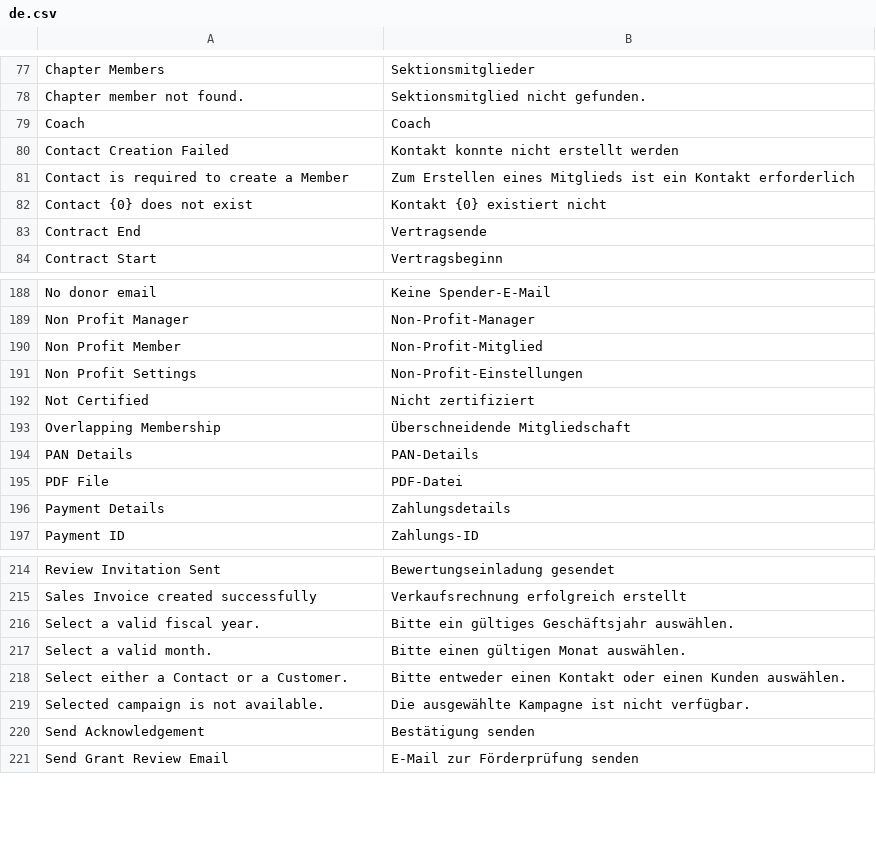
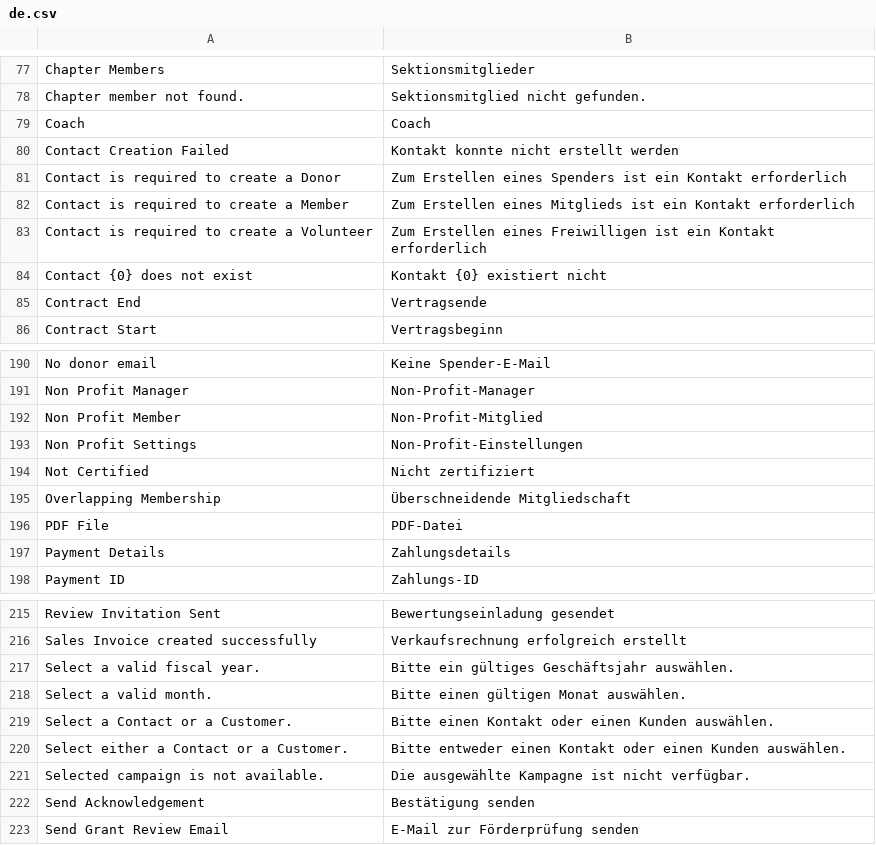
Before and after one commit to OpenNGO-Project/non_profit, a CSV file: non_profit/translations/de.csv, drawn as a sheet; only a part is shown, gaps mark what is left out; removed rows and columns are numbered as before the commit, all else as after; the diff names each change by its address in the sheet, - before the commit and + after, or states it on an @@ line.

Commit message:
Harden non-profit identity and receipts

```diff
--- a/non_profit/translations/de.csv
+++ b/non_profit/translations/de.csv
+row 81: Contact is required to create a Donor | Zum Erstellen eines Spenders ist ein Kontakt erforderlich
+row 83: Contact is required to create a Volunteer | Zum Erstellen eines Freiwilligen ist ein Kontakt erforderlich
-row 194: PAN Details | PAN-Details
+row 219: Select a Contact or a Customer. | Bitte einen Kontakt oder einen Kunden auswählen.
```
Also changed, not shown: 31 other files.
